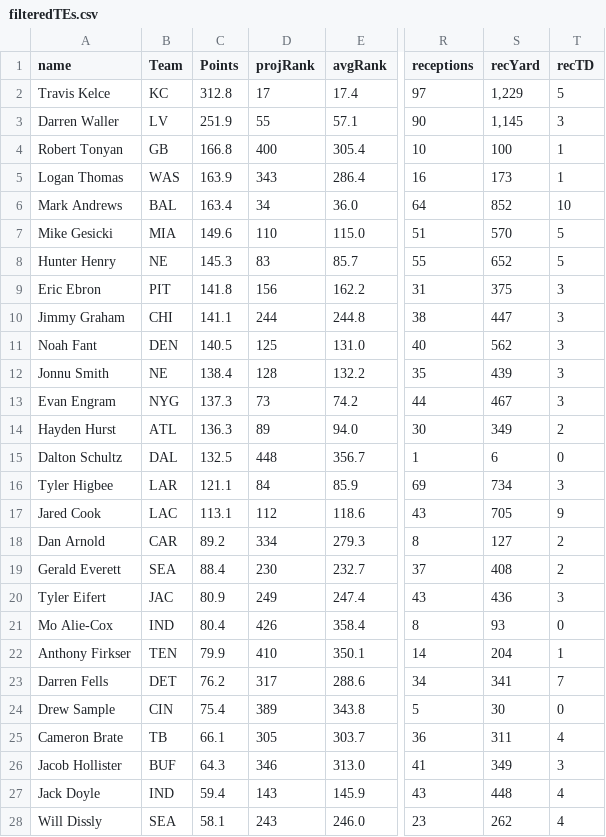
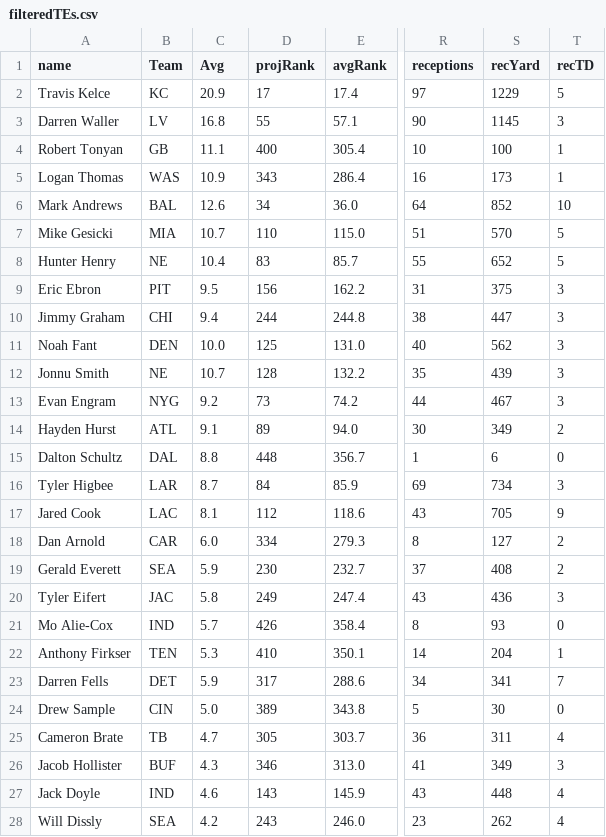
Before and after one commit to jmandzak/FFgenius, a CSV file: stats/filteredTEs.csv, drawn as a sheet; only a part is shown, gaps mark what is left out; the diff covers the shown part only; the diff names each change by its address in the sheet, - before the commit and + after, or states it on an @@ line.

```diff
--- a/stats/filteredTEs.csv
+++ b/stats/filteredTEs.csv
-C1: Points
+C1: Avg
-C2 (Avg): 312.8
+C2 (Avg): 20.9
-S2 (recYard): 1,229
+S2 (recYard): 1229
-C3 (Avg): 251.9
+C3 (Avg): 16.8
-S3 (recYard): 1,145
+S3 (recYard): 1145
-C4 (Avg): 166.8
+C4 (Avg): 11.1
-C5 (Avg): 163.9
+C5 (Avg): 10.9
-C6 (Avg): 163.4
+C6 (Avg): 12.6
-C7 (Avg): 149.6
+C7 (Avg): 10.7
-C8 (Avg): 145.3
+C8 (Avg): 10.4
-C9 (Avg): 141.8
+C9 (Avg): 9.5
-C10 (Avg): 141.1
+C10 (Avg): 9.4
-C11 (Avg): 140.5
+C11 (Avg): 10.0
-C12 (Avg): 138.4
+C12 (Avg): 10.7
-C13 (Avg): 137.3
+C13 (Avg): 9.2
-C14 (Avg): 136.3
+C14 (Avg): 9.1
-C15 (Avg): 132.5
+C15 (Avg): 8.8
-C16 (Avg): 121.1
+C16 (Avg): 8.7
-C17 (Avg): 113.1
+C17 (Avg): 8.1
-C18 (Avg): 89.2
+C18 (Avg): 6.0
-C19 (Avg): 88.4
+C19 (Avg): 5.9
-C20 (Avg): 80.9
+C20 (Avg): 5.8
-C21 (Avg): 80.4
+C21 (Avg): 5.7
-C22 (Avg): 79.9
+C22 (Avg): 5.3
-C23 (Avg): 76.2
+C23 (Avg): 5.9
-C24 (Avg): 75.4
+C24 (Avg): 5.0
-C25 (Avg): 66.1
+C25 (Avg): 4.7
-C26 (Avg): 64.3
+C26 (Avg): 4.3
-C27 (Avg): 59.4
+C27 (Avg): 4.6
-C28 (Avg): 58.1
+C28 (Avg): 4.2
```
Also changed, not shown: 13 edited cells elsewhere in this file, stats/filteredDEFs.csv, stats/filteredKs.csv, 6 other files.
